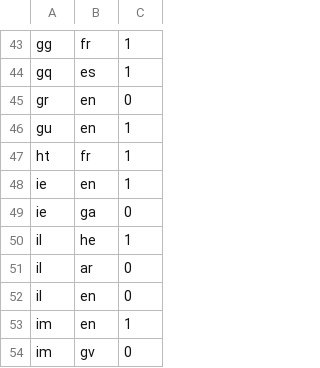
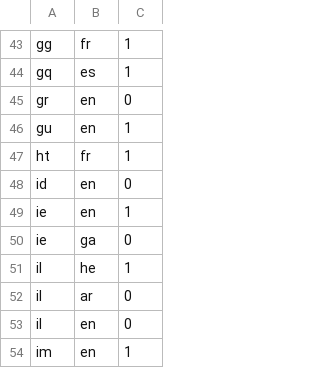
Before and after one commit to openvenues/libpostal, a TSV file: resources/language/countries/road_sign_languages.tsv, drawn as a sheet; only a part is shown, gaps mark what is left out; the shorter side is filled out with more unchanged rows.

Commit message:
[languages] Adding English dictionaries to Indonesia

```diff
--- a/resources/language/countries/road_sign_languages.tsv
+++ b/resources/language/countries/road_sign_languages.tsv
@@ -47,2 +47,3 @@ gu	en	1
 ht	fr	1
+id	en	0
 ie	en	1
```
